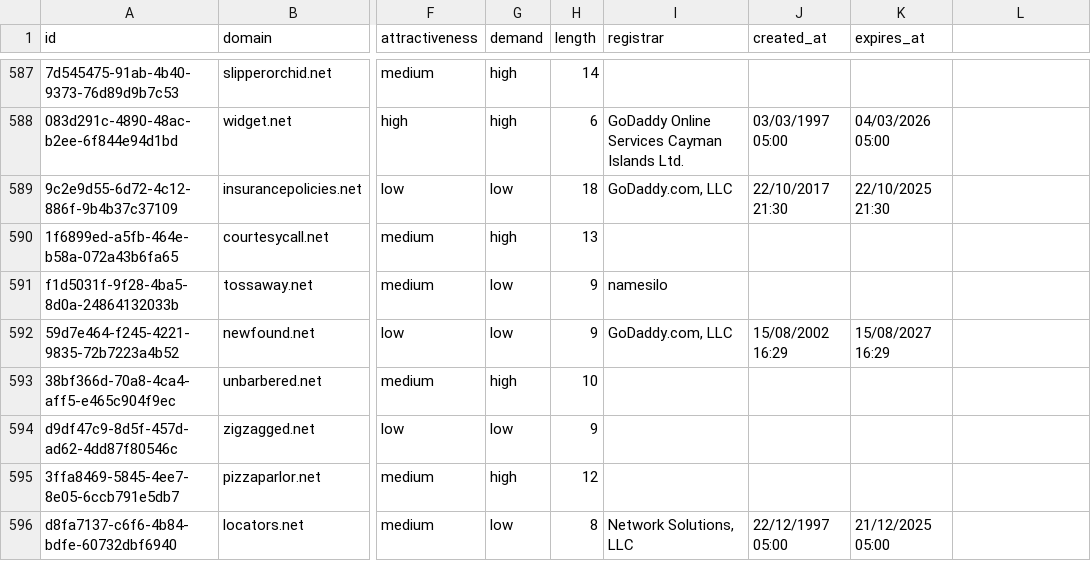
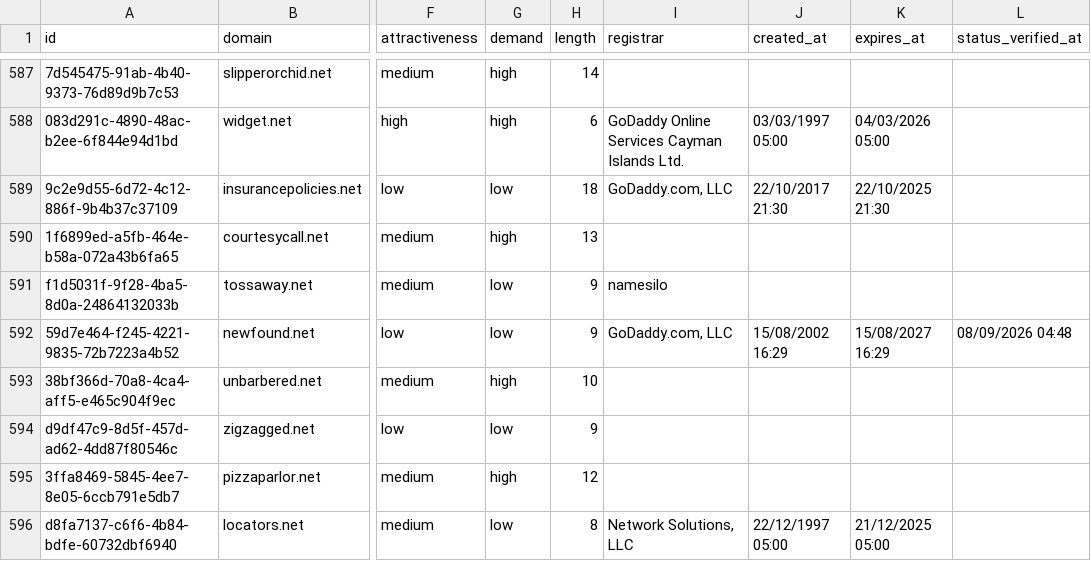
Before and after one commit to UniqueDomains/net-oneword-domains, a CSV file: net.csv, drawn as a sheet; only a part is shown, gaps mark what is left out; the diff covers the shown part only; the diff names each change by its address in the sheet, - before the commit and + after, or states it on an @@ line.

```diff
--- a/net.csv
+++ b/net.csv
-L1: (empty)
+L1: status_verified_at
-L592 (status_verified_at): (empty)
+L592 (status_verified_at): 08/09/2026 04:48
```
Also changed, not shown: 57 edited cells elsewhere in this file, 5 other files.
